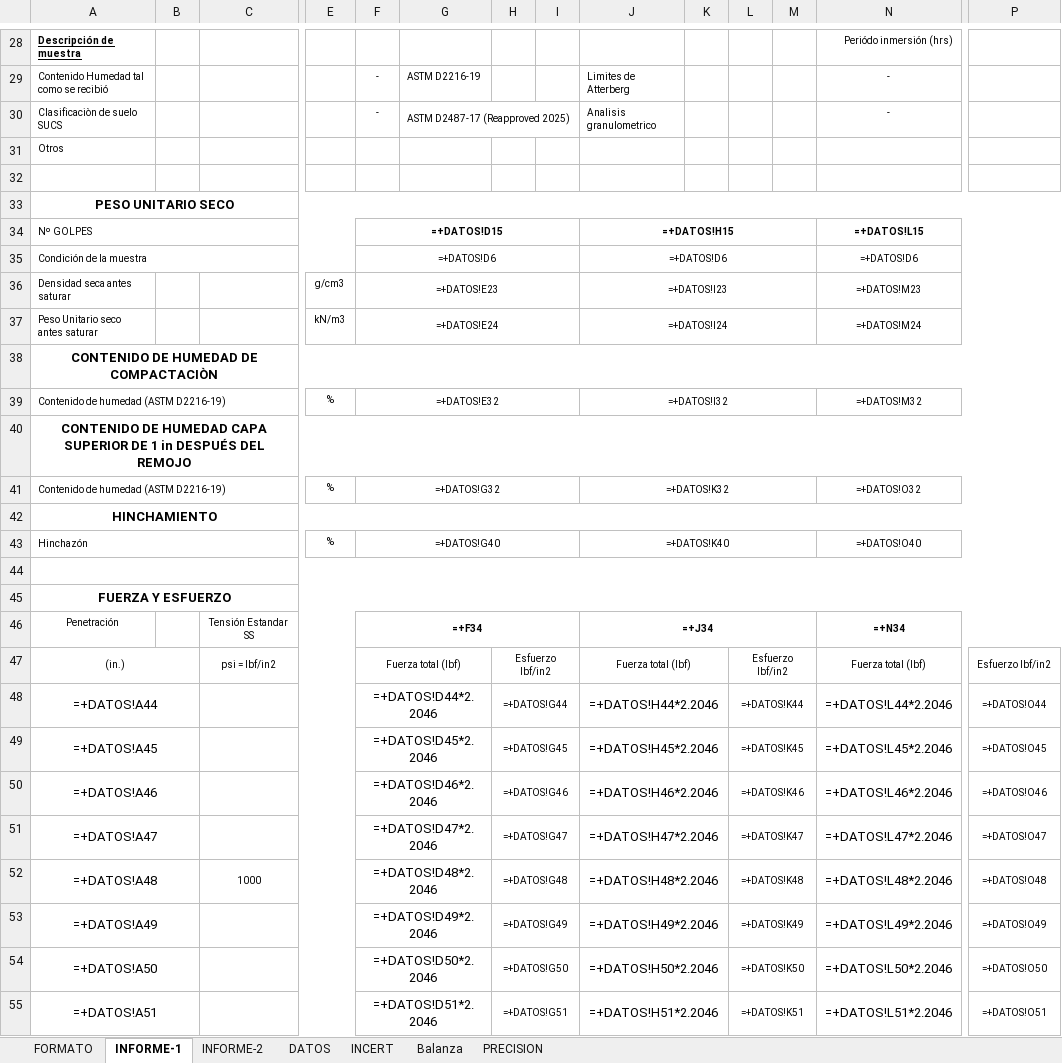
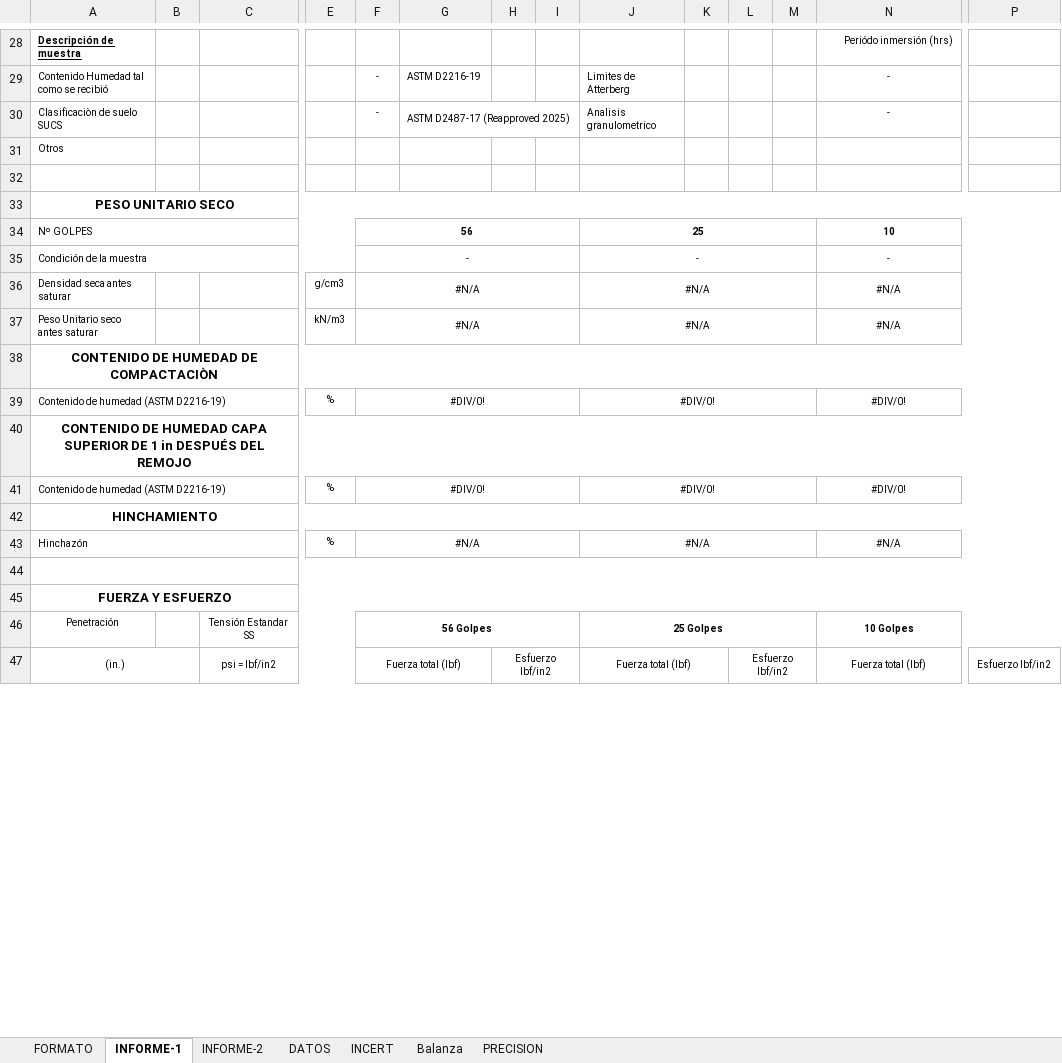
Before and after one commit to keviskibidi33-png/api-geofal-crm, an Excel workbook: app/templates/informes/CBR/1-INF.-N-000-26-SU37-CBR-ASTM-D1883-V03.xlsx, sheet INFORME-1, drawn as a sheet; only a part is shown, gaps mark what is left out; values as stored, in another font and other column widths than the file's, no borders; formulas without a stored value are shown as written; charts and pictures not drawn; removed rows and columns are numbered as before the commit, all else as after; rows hold the shown columns only; the diff covers the shown part only; the diff names each change by its address in the sheet, - before the commit and + after, or states it on an @@ line.

```diff
--- a/app/templates/informes/CBR/1-INF.-N-000-26-SU37-CBR-ASTM-D1883-V03.xlsx (sheet INFORME-1)
+++ b/app/templates/informes/CBR/1-INF.-N-000-26-SU37-CBR-ASTM-D1883-V03.xlsx (sheet INFORME-1)
-F34: =+DATOS!D15
+F34: 56
-J34: =+DATOS!H15
+J34: 25
-N34: =+DATOS!L15
+N34: 10
-F35: =+DATOS!D6
+F35: -
-J35: =+DATOS!D6
+J35: -
-N35: =+DATOS!D6
+N35: -
-F36: =+DATOS!E23
+F36: #N/A
-J36: =+DATOS!I23
+J36: #N/A
-N36: =+DATOS!M23
+N36: #N/A
-F37: =+DATOS!E24
+F37: #N/A
-J37: =+DATOS!I24
+J37: #N/A
-N37: =+DATOS!M24
+N37: #N/A
-F39: =+DATOS!E32
+F39: #DIV/0!
-J39: =+DATOS!I32
+J39: #DIV/0!
-N39: =+DATOS!M32
+N39: #DIV/0!
-F41: =+DATOS!G32
+F41: #DIV/0!
-J41: =+DATOS!K32
+J41: #DIV/0!
-N41: =+DATOS!O32
+N41: #DIV/0!
-F43: =+DATOS!G40
+F43: #N/A
-J43: =+DATOS!K40
+J43: #N/A
-N43: =+DATOS!O40
+N43: #N/A
-F46: =+F34
+F46: 56 Golpes
-J46: =+J34
+J46: 25 Golpes
-N46: =+N34
+N46: 10 Golpes
-row 48: =+DATOS!A44 |  |  |  | =+DATOS!D44*2.2046 |  | =+DATOS!G44 |  | =+DATOS!H44*2.2046 |  | =+DATOS!K44 |  | =+DATOS!L44*2.2046 | =+DATOS!O44
-row 49: =+DATOS!A45 |  |  |  | =+DATOS!D45*2.2046 |  | =+DATOS!G45 |  | =+DATOS!H45*2.2046 |  | =+DATOS!K45 |  | =+DATOS!L45*2.2046 | =+DATOS!O45
-row 50: =+DATOS!A46 |  |  |  | =+DATOS!D46*2.2046 |  | =+DATOS!G46 |  | =+DATOS!H46*2.2046 |  | =+DATOS!K46 |  | =+DATOS!L46*2.2046 | =+DATOS!O46
-row 51: =+DATOS!A47 |  |  |  | =+DATOS!D47*2.2046 |  | =+DATOS!G47 |  | =+DATOS!H47*2.2046 |  | =+DATOS!K47 |  | =+DATOS!L47*2.2046 | =+DATOS!O47
-row 52: =+DATOS!A48 |  | 1000 |  | =+DATOS!D48*2.2046 |  | =+DATOS!G48 |  | =+DATOS!H48*2.2046 |  | =+DATOS!K48 |  | =+DATOS!L48*2.2046 | =+DATOS!O48
-row 53: =+DATOS!A49 |  |  |  | =+DATOS!D49*2.2046 |  | =+DATOS!G49 |  | =+DATOS!H49*2.2046 |  | =+DATOS!K49 |  | =+DATOS!L49*2.2046 | =+DATOS!O49
-row 54: =+DATOS!A50 |  |  |  | =+DATOS!D50*2.2046 |  | =+DATOS!G50 |  | =+DATOS!H50*2.2046 |  | =+DATOS!K50 |  | =+DATOS!L50*2.2046 | =+DATOS!O50
-row 55: =+DATOS!A51 |  |  |  | =+DATOS!D51*2.2046 |  | =+DATOS!G51 |  | =+DATOS!H51*2.2046 |  | =+DATOS!K51 |  | =+DATOS!L51*2.2046 | =+DATOS!O51
```
Also changed, not shown: 12 added rows, 4 removed rows and 20 edited cells elsewhere in this sheet, sheet INFORME-2, sheet INCERT, sheet DATOS, sheet Balanza, sheet FORMATO, charts or pictures.
